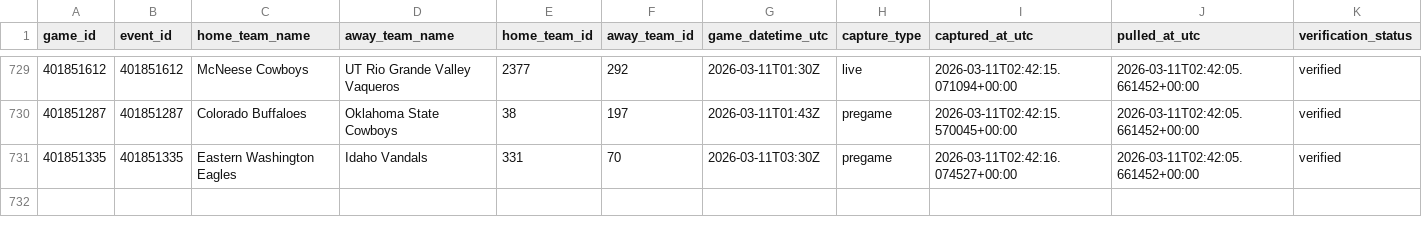
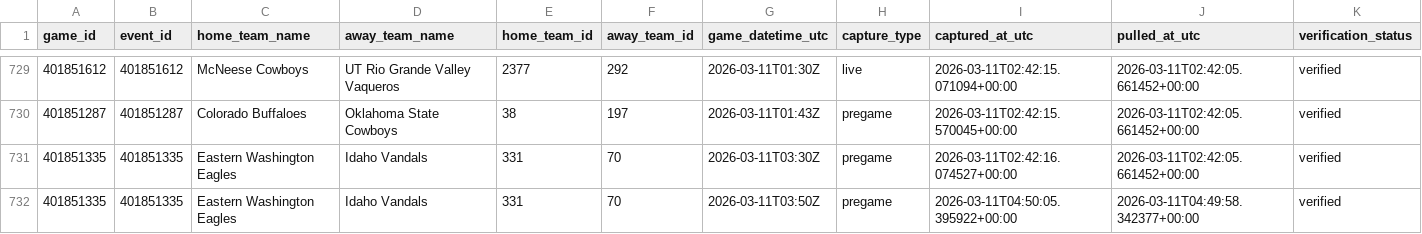
Before and after one commit to goldbondman/CBB.RD2, a CSV file: data/odds_snapshot.csv, drawn as a sheet; only a part is shown, gaps mark what is left out; rows hold the shown columns only; the diff names each change by its address in the sheet, - before the commit and + after, or states it on an @@ line.

```diff
--- a/data/odds_snapshot.csv
+++ b/data/odds_snapshot.csv
+row 732: 401851335 | 401851335 | Eastern Washington Eagles | Idaho Vandals | 331 | 70 | 2026-03-11T03:50Z | pregame | 2026-03-11T04:50:05.395922+00:00 | 2026-03-11T04:49:58.342377+00:00 | verified
```
Also changed, not shown: data/market_lines_latest.csv, data/market_lines_master.csv, 1 other file.
